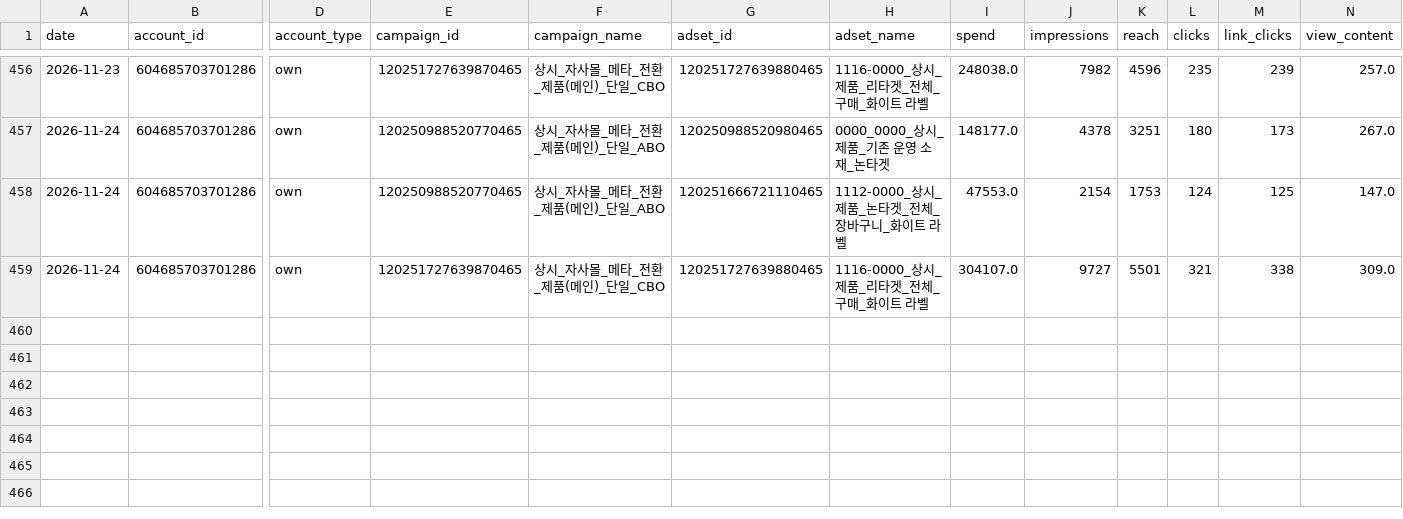
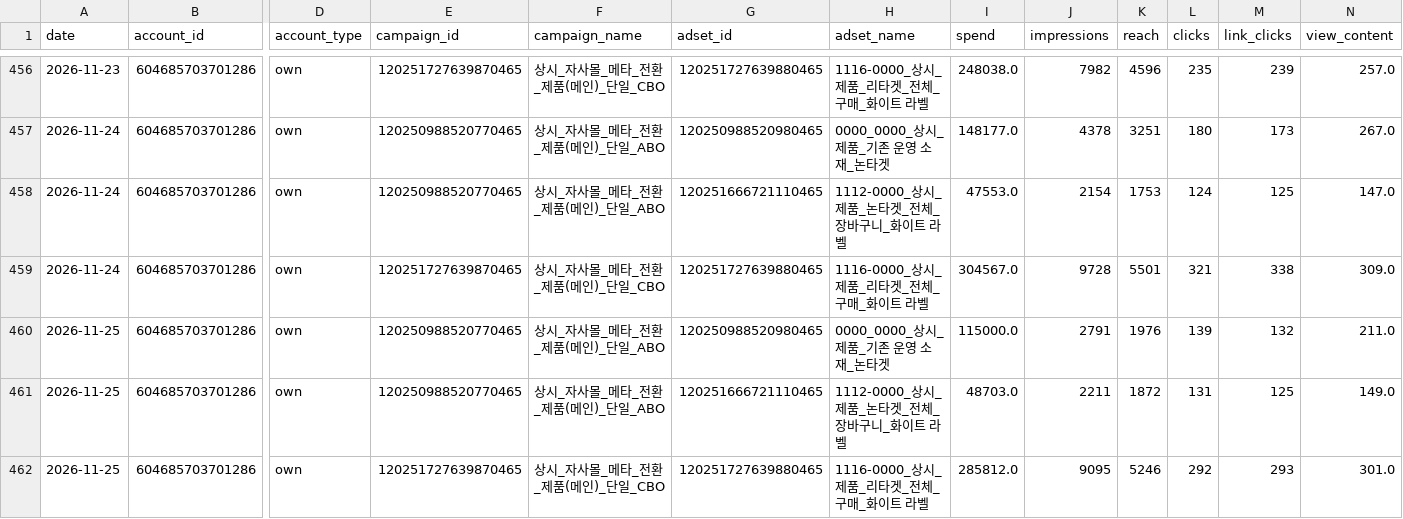
Before and after one commit to ahnhee7165/meta_BARNUI, a CSV file: data/daily.csv, drawn as a sheet; only a part is shown, gaps mark what is left out; rows hold the shown columns only; the diff names each change by its address in the sheet, - before the commit and + after, or states it on an @@ line.

```diff
--- a/data/daily.csv
+++ b/data/daily.csv
-I459 (spend): 304107.0
+I459 (spend): 304567.0
-J459 (impressions): 9727
+J459 (impressions): 9728
+row 460: 2026-11-25 | 604685703701286 | own | 120250988520770465 | 상시_자사몰_메타_전환_제품(메인)_단일_ABO | 120250988520980465 | 0000_0000_상시_제품_기존 운영 소재_논타겟 | 115000.0 | 2791 | 1976 | 139 | 132 | 211.0
+row 461: 2026-11-25 | 604685703701286 | own | 120250988520770465 | 상시_자사몰_메타_전환_제품(메인)_단일_ABO | 120251666721110465 | 1112-0000_상시_제품_논타겟_전체_장바구니_화이트 라벨 | 48703.0 | 2211 | 1872 | 131 | 125 | 149.0
+row 462: 2026-11-25 | 604685703701286 | own | 120251727639870465 | 상시_자사몰_메타_전환_제품(메인)_단일_CBO | 120251727639880465 | 1116-0000_상시_제품_리타겟_전체_구매_화이트 라벨 | 285812.0 | 9095 | 5246 | 292 | 293 | 301.0
```
Also changed, not shown: 6 other files.
